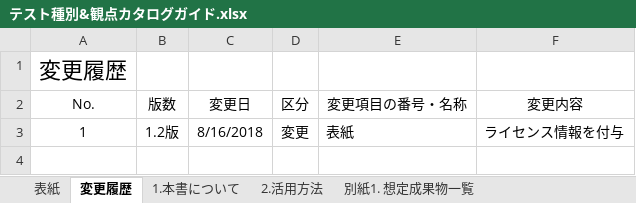
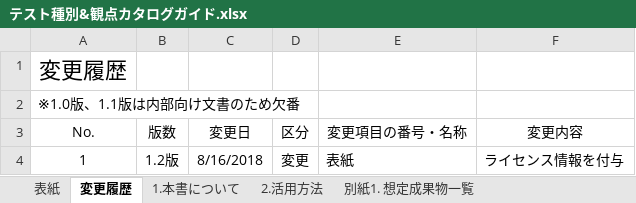
Before and after one commit to Fintan-contents/testing-viewpoint, an Excel workbook: docs/テスト種別&観点カタログガイド.xlsx, sheet 変更履歴, drawn as a sheet; values as stored, in another font and other column widths than the file's, no borders; the diff names each change by its address in the sheet, - before the commit and + after, or states it on an @@ line.

```diff
--- a/docs/テスト種別&観点カタログガイド.xlsx (sheet 変更履歴)
+++ b/docs/テスト種別&観点カタログガイド.xlsx (sheet 変更履歴)
+row 2: ※1.0版、1.1版は内部向け文書のため欠番
```
Also changed, not shown: charts or pictures, docs/テスト種別カタログ.xlsx, docs/テスト観点カタログ.xlsx, 3 other files.
